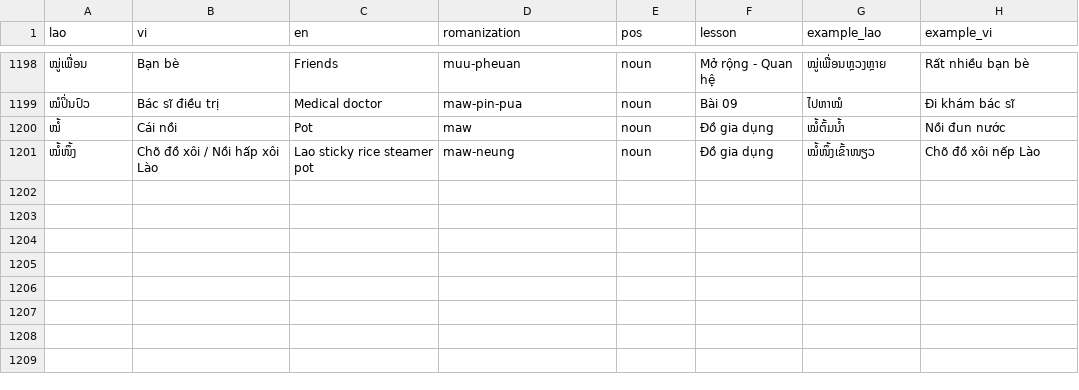
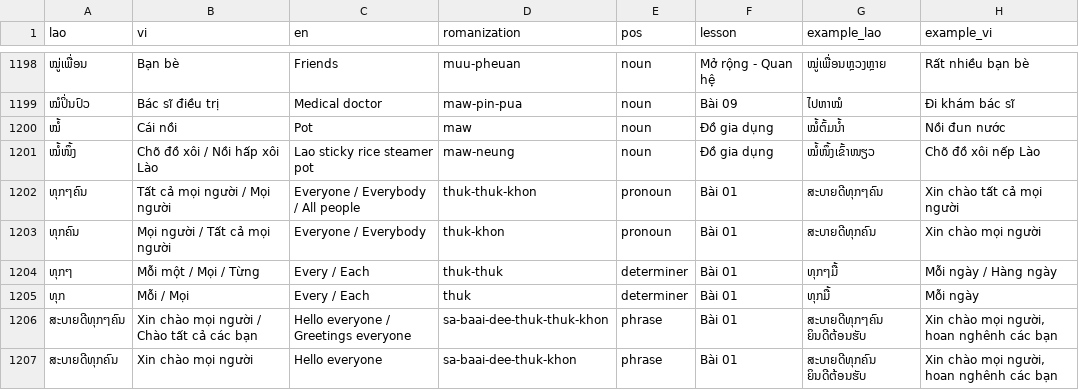
Before and after one commit to vinhseoo/OCR_Translate_Lao_Lang, a CSV file: data/dictionaries/lao_vi_en.csv, drawn as a sheet; only a part is shown, gaps mark what is left out.

Commit message:
fix(app): fix pipeline config, remove hardcoded OCR fallback, and expand dictionary
- Fix AttributeError in PreprocessingPipeline for integer and flat config options
- Correctly unpack tuple returned by pipeline.process in app.py
- Remove hardcoded 'ສະບາຍດີ' fallback on empty OCR results
- Integrate Tesseract auto-detection on Windows with tessdata_best
- Add interactive recognition text editor in Streamlit UI
- Expand dictionary with 'ທຸກໆຄົນ', 'ທຸກຄົນ', 'ທຸກໆ', 'ທຸກ'
- Add HUONG_DAN_CHAY.md and Windows startup scripts (run_app.bat, run_app.ps1)

```diff
--- a/data/dictionaries/lao_vi_en.csv
+++ b/data/dictionaries/lao_vi_en.csv
@@ -1201 +1201,7 @@ lao,vi,en,romanization,pos,lesson,example_lao,example_vi
 ໝໍ້ໜຶ້ງ,Chõ đồ xôi / Nồi hấp xôi Lào,Lao sticky rice steamer pot,maw-neung,noun,Đồ gia dụng,ໝໍ້ໜຶ້ງເຂົ້າໜຽວ,Chõ đồ xôi nếp Lào
+ທຸກໆຄົນ,Tất cả mọi người / Mọi người,Everyone / Everybody / All people,thuk-thuk-khon,pronoun,Bài 01,ສະບາຍດີທຸກໆຄົນ,Xin chào tất cả mọi người
+ທຸກຄົນ,Mọi người / Tất cả mọi người,Everyone / Everybody,thuk-khon,pronoun,Bài 01,ສະບາຍດີທຸກຄົນ,Xin chào mọi người
+ທຸກໆ,Mỗi một / Mọi / Từng,Every / Each,thuk-thuk,determiner,Bài 01,ທຸກໆມື້,Mỗi ngày / Hàng ngày
+ທຸກ,Mỗi / Mọi,Every / Each,thuk,determiner,Bài 01,ທຸກມື້,Mỗi ngày
+ສະບາຍດີທຸກໆຄົນ,Xin chào mọi người / Chào tất cả các bạn,Hello everyone / Greetings everyone,sa-baai-dee-thuk-thuk-khon,phrase,Bài 01,ສະບາຍດີທຸກໆຄົນ ຍິນດີຕ້ອນຮັບ,"Xin chào mọi người, hoan nghênh các bạn"
+ສະບາຍດີທຸກຄົນ,Xin chào mọi người,Hello everyone,sa-baai-dee-thuk-khon,phrase,Bài 01,ສະບາຍດີທຸກຄົນ ຍິນດີຕ້ອນຮັບ,"Xin chào mọi người, hoan nghênh các bạn"
```
Also changed, not shown: data/feedback/user_corrections.csv, 6 other files.
